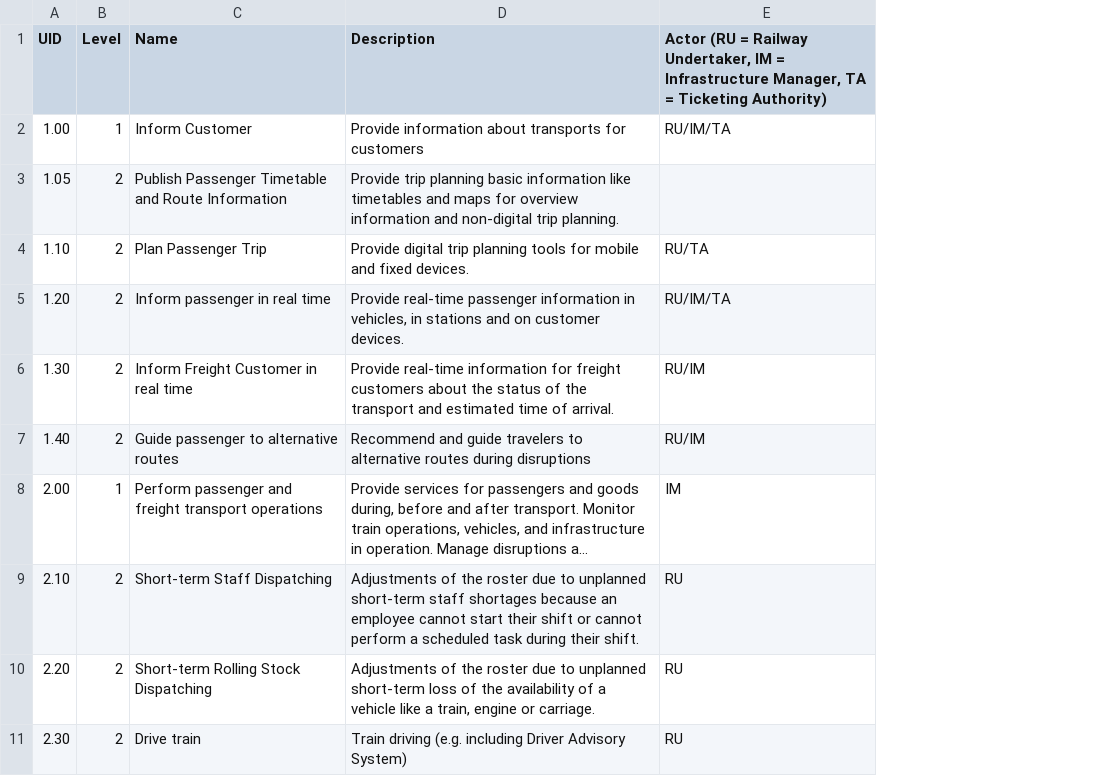
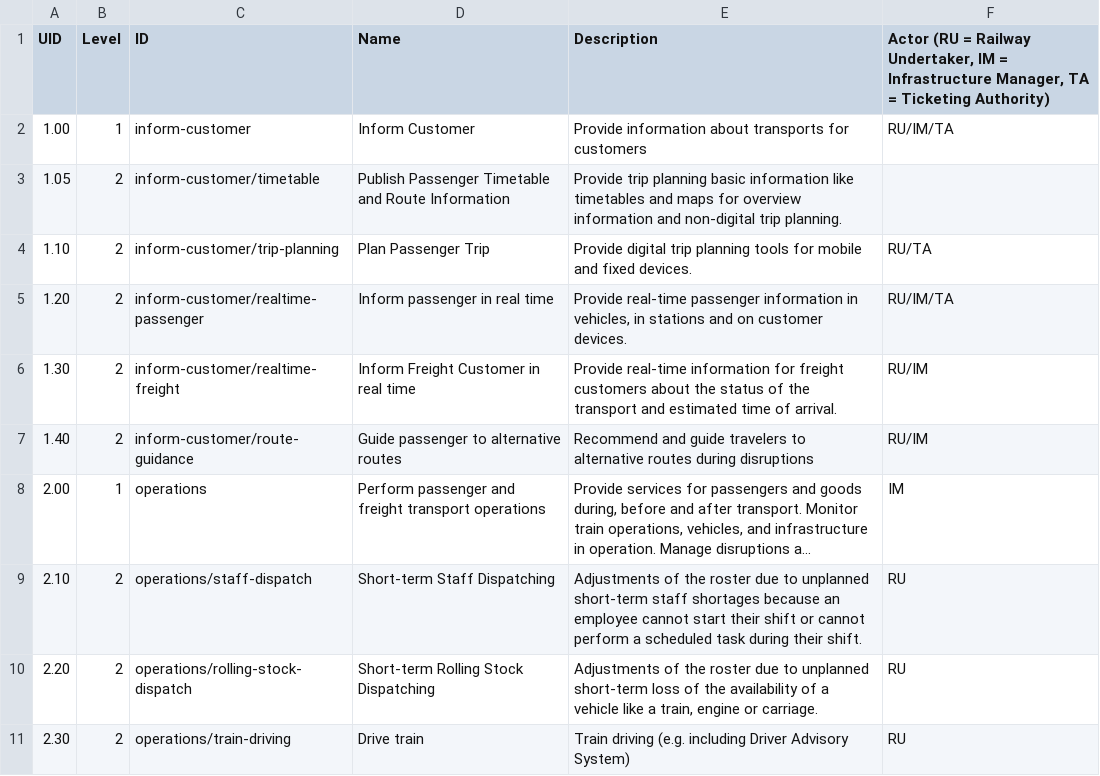
Before and after one commit to OpenRailAssociation/landscape, a CSV file: references/openrail-capabilities.csv, drawn as a sheet; only a part is shown; long unchanged cells end in …; the diff names each change by its address in the sheet, - before the commit and + after, or states it on an @@ line.

Commit message:
Add textual ids

```diff
--- a/references/openrail-capabilities.csv
+++ b/references/openrail-capabilities.csv
+column C (ID), rows 2-11: inform-customer | inform-customer/timetable | inform-customer/trip-planning | inform-customer/realtime-passenger | inform-customer/realtime-freight | inform-customer/route-guidance | operations | operations/staff-dispatch | operations/rolling-stock-dispatch | operations/train-driving
```
